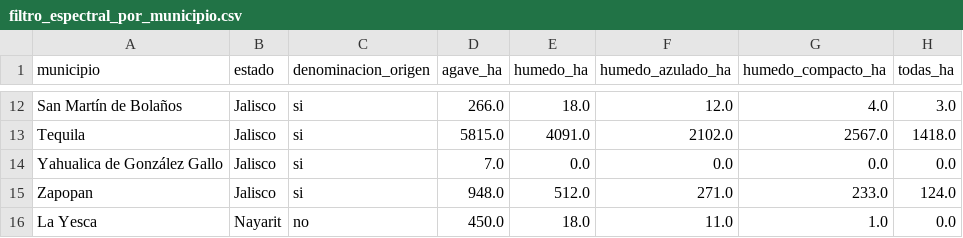
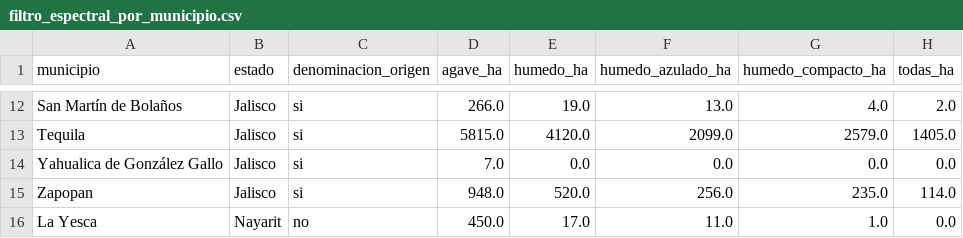
Before and after one commit to hubdemarcel/AIforEarthDataSets, a CSV file: agricultura/resultados/mosaicos/13QFD/filtro_espectral_por_municipio.csv, drawn as a sheet; only a part is shown, gaps mark what is left out; the diff covers the shown part only; the diff names each change by its address in the sheet, - before the commit and + after, or states it on an @@ line.

```diff
--- a/agricultura/resultados/mosaicos/13QFD/filtro_espectral_por_municipio.csv
+++ b/agricultura/resultados/mosaicos/13QFD/filtro_espectral_por_municipio.csv
-E12 (humedo_ha): 18.0
+E12 (humedo_ha): 19.0
-F12 (humedo_azulado_ha): 12.0
+F12 (humedo_azulado_ha): 13.0
-H12 (todas_ha): 3.0
+H12 (todas_ha): 2.0
-E13 (humedo_ha): 4091.0
+E13 (humedo_ha): 4120.0
-F13 (humedo_azulado_ha): 2102.0
+F13 (humedo_azulado_ha): 2099.0
-G13 (humedo_compacto_ha): 2567.0
+G13 (humedo_compacto_ha): 2579.0
-H13 (todas_ha): 1418.0
+H13 (todas_ha): 1405.0
-E15 (humedo_ha): 512.0
+E15 (humedo_ha): 520.0
-F15 (humedo_azulado_ha): 271.0
+F15 (humedo_azulado_ha): 256.0
-G15 (humedo_compacto_ha): 233.0
+G15 (humedo_compacto_ha): 235.0
-H15 (todas_ha): 124.0
+H15 (todas_ha): 114.0
-E16 (humedo_ha): 18.0
+E16 (humedo_ha): 17.0
```
Also changed, not shown: 31 edited cells elsewhere in this file, 3 other files.
